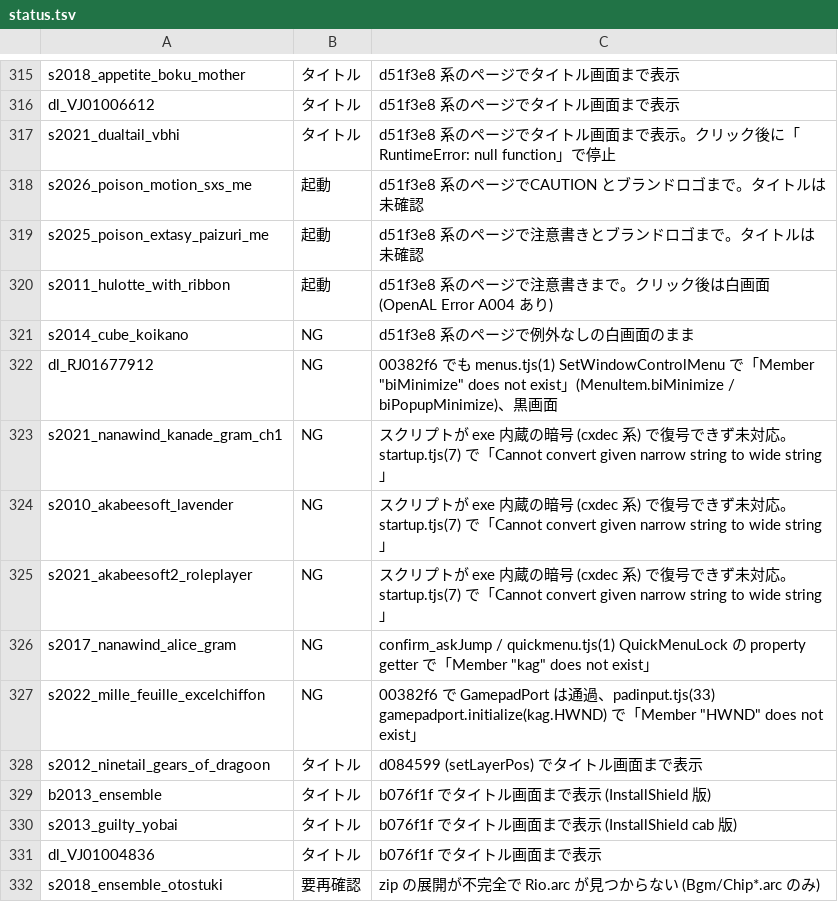
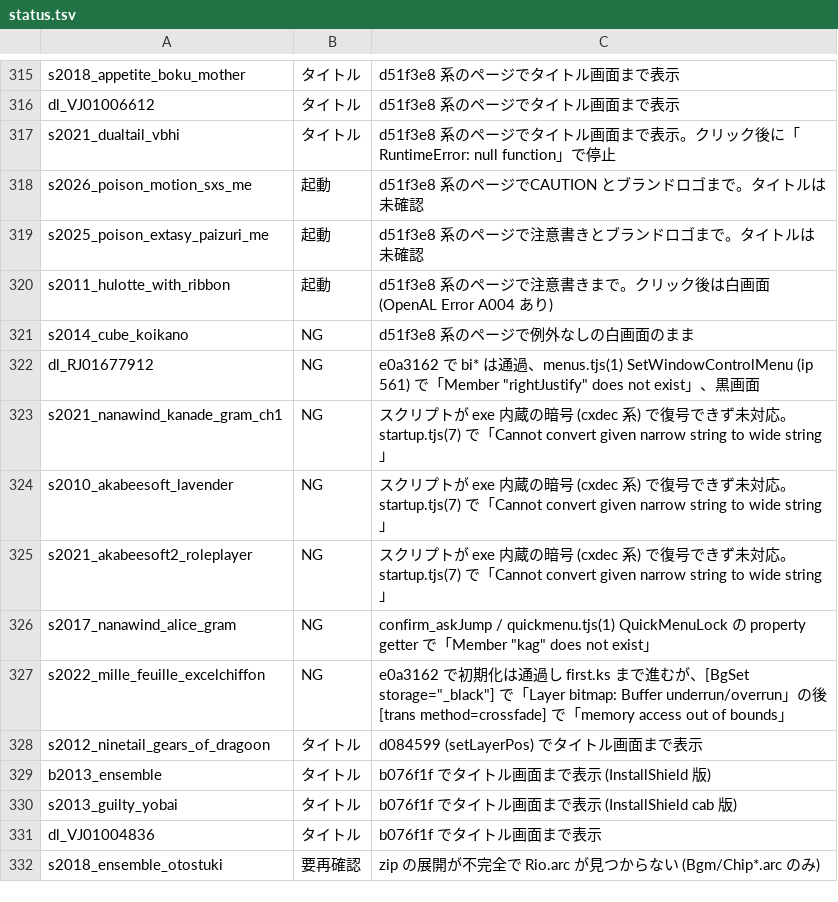
Before and after one commit to a-kaibu/vnrun, a TSV file: tools/verify/status.tsv, drawn as a sheet; only a part is shown, gaps mark what is left out.

```diff
--- a/tools/verify/status.tsv
+++ b/tools/verify/status.tsv
@@ -321,3 +321,3 @@ s2011_hulotte_with_ribbon	起動	d51f3e8 系のページで注意書きまで。
 s2014_cube_koikano	NG	d51f3e8 系のページで例外なしの白画面のまま
-dl_RJ01677912	NG	00382f6 でも menus.tjs(1) SetWindowControlMenu で「Member "biMinimize" does not exist」(MenuItem.biMinimize / biPopupMinimize)、黒画面
+dl_RJ01677912	NG	e0a3162 で bi* は通過、menus.tjs(1) SetWindowControlMenu (ip 561) で「Member "rightJustify" does not exist」、黒画面
 s2021_nanawind_kanade_gram_ch1	NG	スクリプトが exe 内蔵の暗号 (cxdec 系) で復号できず未対応。startup.tjs(7) で「Cannot convert given narrow string to wide string」
@@ -326,3 +326,3 @@ s2021_akabeesoft2_roleplayer	NG	スクリプトが exe 内蔵の暗号 (cxdec
 s2017_nanawind_alice_gram	NG	confirm_askJump / quickmenu.tjs(1) QuickMenuLock の property getter で「Member "kag" does not exist」
-s2022_mille_feuille_excelchiffon	NG	00382f6 で GamepadPort は通過、padinput.tjs(33) gamepadport.initialize(kag.HWND) で「Member "HWND" does not exist」
+s2022_mille_feuille_excelchiffon	NG	e0a3162 で初期化は通過し first.ks まで進むが、[BgSet storage="_black"] で「Layer bitmap: Buffer underrun/overrun」の後 [trans method=crossfade] で「memory access out of bounds」
 s2012_ninetail_gears_of_dragoon	タイトル	d084599 (setLayerPos) でタイトル画面まで表示
```
Also changed, not shown: 1 other file.
